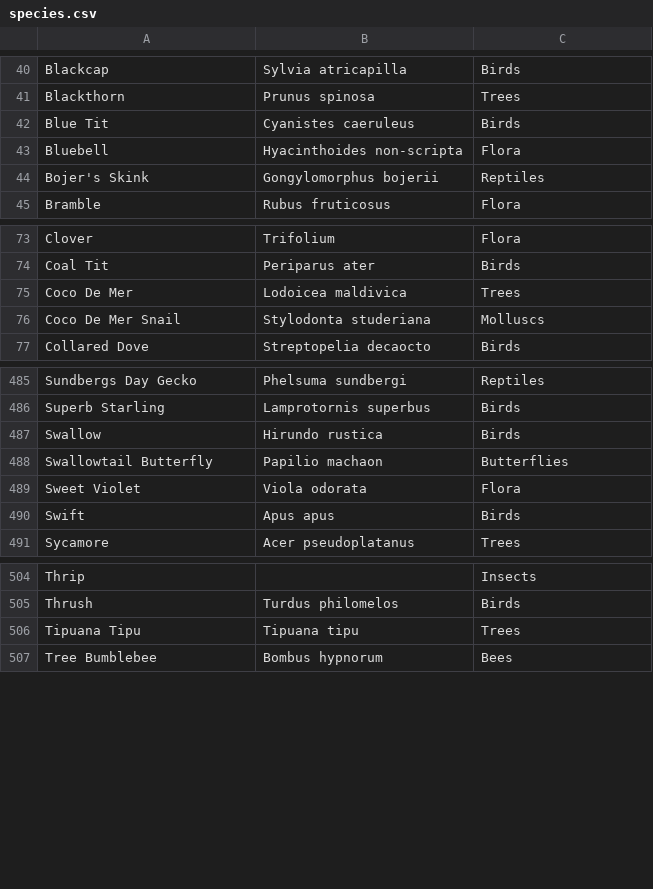
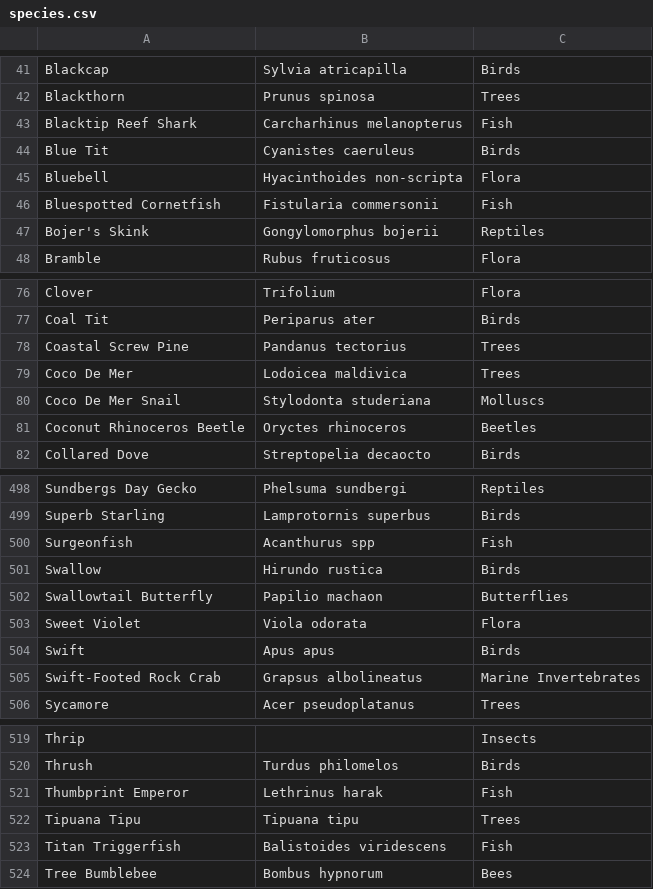
Before and after one commit to davewalker5/davewalker5.github.io, a CSV file: _data/species.csv, drawn as a sheet; only a part is shown, gaps mark what is left out; the diff covers the shown part only.

```diff
--- a/_data/species.csv
+++ b/_data/species.csv
@@ -41,4 +42,6 @@ Blackcap,Sylvia atricapilla,Birds
 Blackthorn,Prunus spinosa,Trees
+Blacktip Reef Shark,Carcharhinus melanopterus,Fish
 Blue Tit,Cyanistes caeruleus,Birds
 Bluebell,Hyacinthoides non-scripta,Flora
+Bluespotted Cornetfish,Fistularia commersonii,Fish
 Bojer's Skink,Gongylomorphus bojerii,Reptiles
@@ -74,4 +77,6 @@ Clover,Trifolium,Flora
 Coal Tit,Periparus ater,Birds
+Coastal Screw Pine,Pandanus tectorius,Trees
 Coco De Mer,Lodoicea maldivica,Trees
 Coco De Mer Snail,Stylodonta studeriana,Molluscs
+Coconut Rhinoceros Beetle,Oryctes rhinoceros,Beetles
 Collared Dove,Streptopelia decaocto,Birds
@@ -486,2 +499,3 @@ Sundbergs Day Gecko,Phelsuma sundbergi,Reptiles
 Superb Starling,Lamprotornis superbus,Birds
+Surgeonfish,Acanthurus spp,Fish
 Swallow,Hirundo rustica,Birds
@@ -490,2 +504,3 @@ Sweet Violet,Viola odorata,Flora
 Swift,Apus apus,Birds
+Swift-Footed Rock Crab,Grapsus albolineatus,Marine Invertebrates
 Sycamore,Acer pseudoplatanus,Trees
@@ -505,3 +520,5 @@ Thrip,,Insects
 Thrush,Turdus philomelos,Birds
+Thumbprint Emperor,Lethrinus harak,Fish
 Tipuana Tipu,Tipuana tipu,Trees
+Titan Triggerfish,Balistoides viridescens,Fish
 Tree Bumblebee,Bombus hypnorum,Bees
```
Also changed, not shown: 14 added rows and 1 removed row elsewhere in this file, _data/locations.csv, _data/recording_index.csv.
